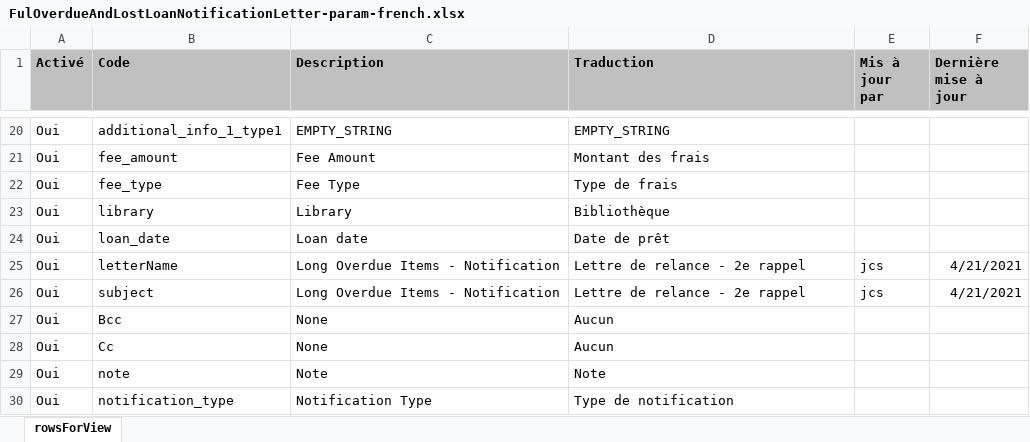
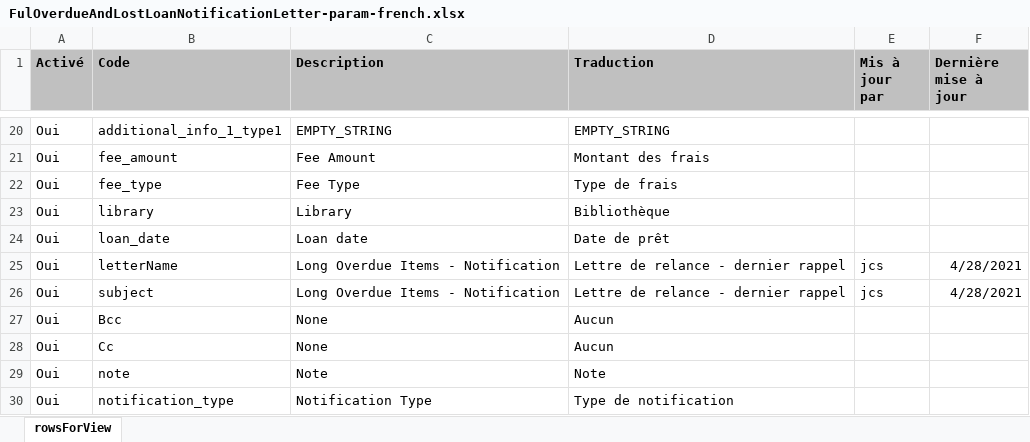
Before and after one commit to epcc-ged/LettersAlmaGED, an Excel workbook: FulOverdueAndLostLoanNotificationLetter/FulOverdueAndLostLoanNotificationLetter-param-french.xlsx, sheet rowsForView, drawn as a sheet; only a part is shown, gaps mark what is left out; values as stored, in another font and other column widths than the file's, no borders; the diff names each change by its address in the sheet, - before the commit and + after, or states it on an @@ line.

Commit message:
2021-04-28 JCS : Mise à jour titre lettre

```diff
--- a/FulOverdueAndLostLoanNotificationLetter/FulOverdueAndLostLoanNotificationLetter-param-french.xlsx (sheet rowsForView)
+++ b/FulOverdueAndLostLoanNotificationLetter/FulOverdueAndLostLoanNotificationLetter-param-french.xlsx (sheet rowsForView)
-D25:D26 (Traduction): Lettre de relance - 2e rappel
+D25:D26 (Traduction): Lettre de relance - dernier rappel
-F25:F26 (Dernière mise à jour): 4/21/2021
+F25:F26 (Dernière mise à jour): 4/28/2021
```
